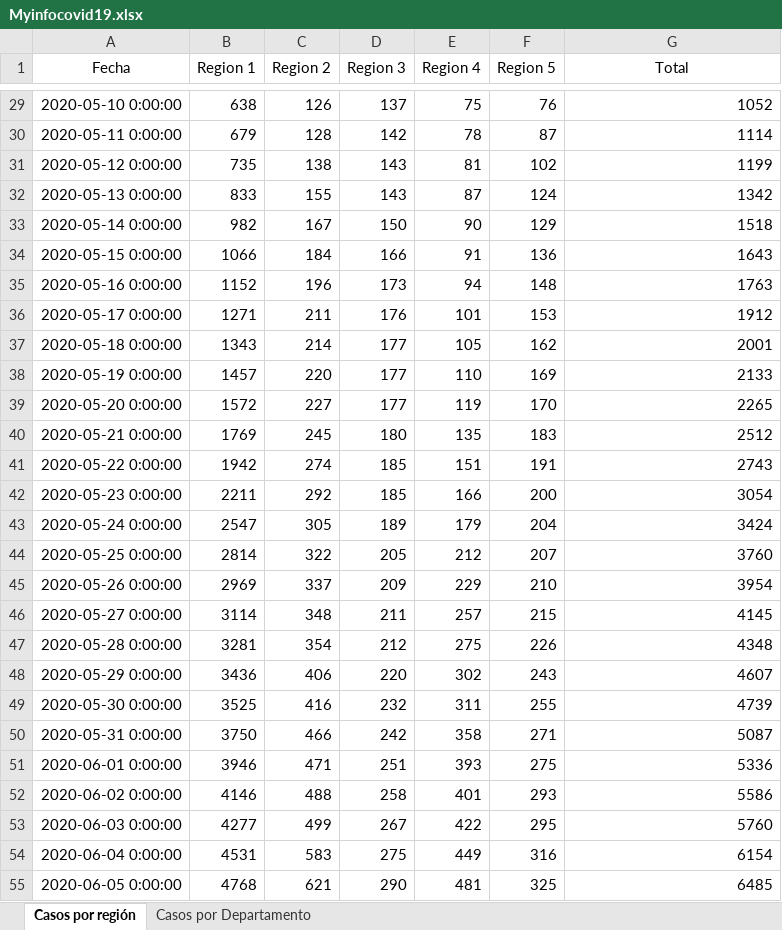
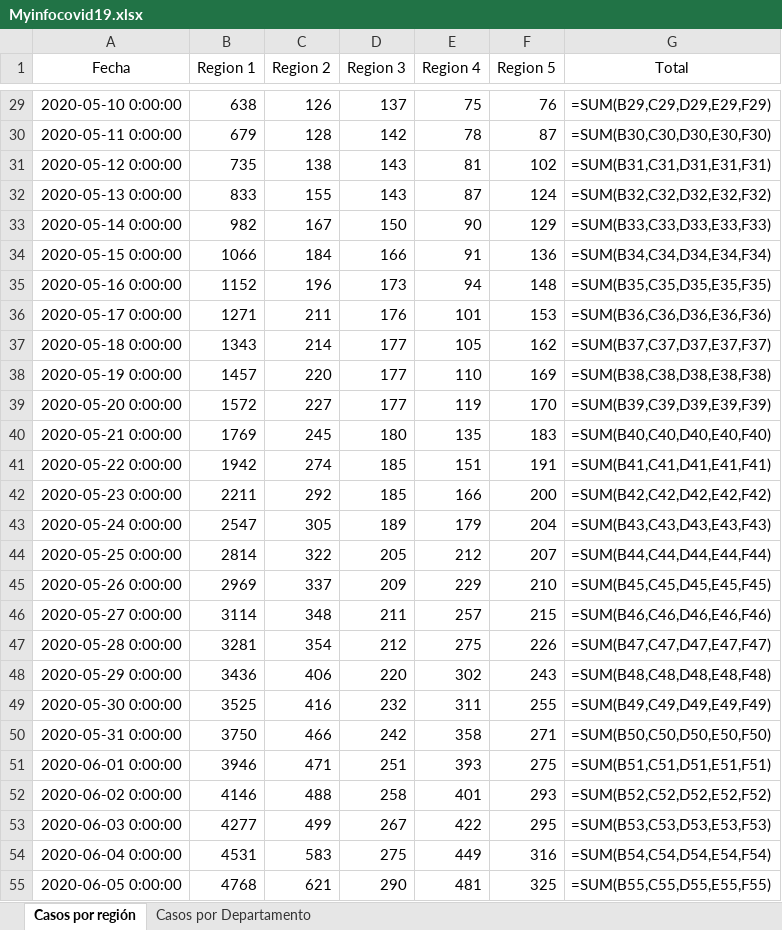
Before and after one commit to hiram22/Covid-19-GT, an Excel workbook: Myinfocovid19.xlsx, sheet Casos por región, drawn as a sheet; only a part is shown, gaps mark what is left out; values as stored, in another font and other column widths than the file's, no borders; formulas without a stored value are shown as written; the diff covers the shown part only; the diff names each change by its address in the sheet, - before the commit and + after, or states it on an @@ line.

```diff
--- a/Myinfocovid19.xlsx (sheet Casos por región)
+++ b/Myinfocovid19.xlsx (sheet Casos por región)
-G29 (Total): 1052
+G29 (Total): =SUM(B29,C29,D29,E29,F29)
-G30 (Total): 1114
+G30 (Total): =SUM(B30,C30,D30,E30,F30)
-G31 (Total): 1199
+G31 (Total): =SUM(B31,C31,D31,E31,F31)
-G32 (Total): 1342
+G32 (Total): =SUM(B32,C32,D32,E32,F32)
-G33 (Total): 1518
+G33 (Total): =SUM(B33,C33,D33,E33,F33)
-G34 (Total): 1643
+G34 (Total): =SUM(B34,C34,D34,E34,F34)
-G35 (Total): 1763
+G35 (Total): =SUM(B35,C35,D35,E35,F35)
-G36 (Total): 1912
+G36 (Total): =SUM(B36,C36,D36,E36,F36)
-G37 (Total): 2001
+G37 (Total): =SUM(B37,C37,D37,E37,F37)
-G38 (Total): 2133
+G38 (Total): =SUM(B38,C38,D38,E38,F38)
-G39 (Total): 2265
+G39 (Total): =SUM(B39,C39,D39,E39,F39)
-G40 (Total): 2512
+G40 (Total): =SUM(B40,C40,D40,E40,F40)
-G41 (Total): 2743
+G41 (Total): =SUM(B41,C41,D41,E41,F41)
-G42 (Total): 3054
+G42 (Total): =SUM(B42,C42,D42,E42,F42)
-G43 (Total): 3424
+G43 (Total): =SUM(B43,C43,D43,E43,F43)
-G44 (Total): 3760
+G44 (Total): =SUM(B44,C44,D44,E44,F44)
-G45 (Total): 3954
+G45 (Total): =SUM(B45,C45,D45,E45,F45)
-G46 (Total): 4145
+G46 (Total): =SUM(B46,C46,D46,E46,F46)
-G47 (Total): 4348
+G47 (Total): =SUM(B47,C47,D47,E47,F47)
-G48 (Total): 4607
+G48 (Total): =SUM(B48,C48,D48,E48,F48)
-G49 (Total): 4739
+G49 (Total): =SUM(B49,C49,D49,E49,F49)
-G50 (Total): 5087
+G50 (Total): =SUM(B50,C50,D50,E50,F50)
-G51 (Total): 5336
+G51 (Total): =SUM(B51,C51,D51,E51,F51)
-G52 (Total): 5586
+G52 (Total): =SUM(B52,C52,D52,E52,F52)
-G53 (Total): 5760
+G53 (Total): =SUM(B53,C53,D53,E53,F53)
-G54 (Total): 6154
+G54 (Total): =SUM(B54,C54,D54,E54,F54)
-G55 (Total): 6485
+G55 (Total): =SUM(B55,C55,D55,E55,F55)
```
Also changed, not shown: 1 added row and 31 edited cells elsewhere in this sheet, sheet Casos por Departamento, 1 other file.
